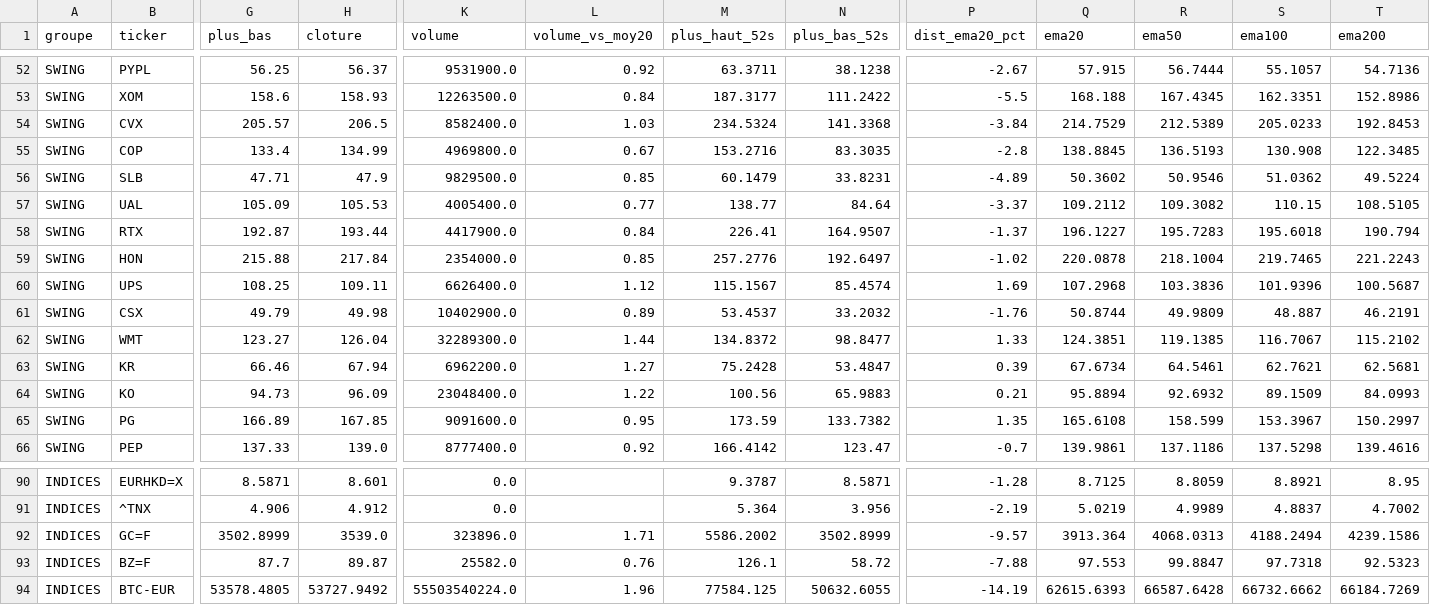
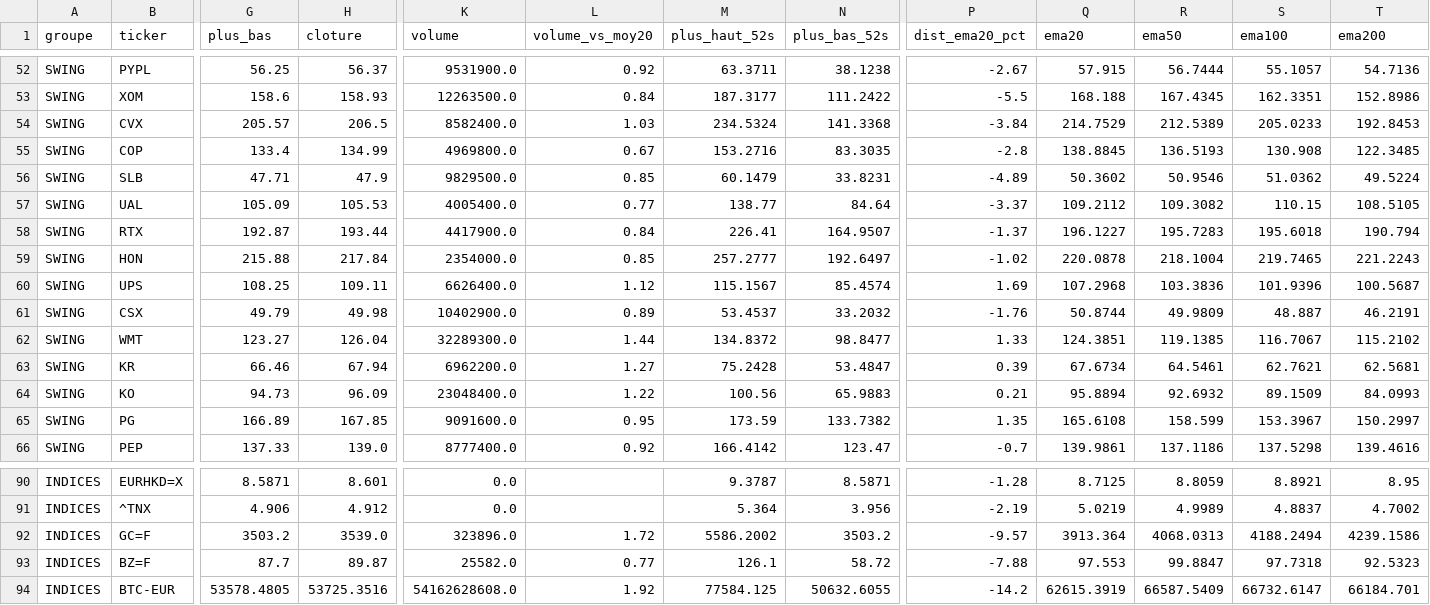
Before and after one commit to hay2ra/analyse-technique, a CSV file: data/synthese.csv, drawn as a sheet; only a part is shown, gaps mark what is left out; the diff covers the shown part only; the diff names each change by its address in the sheet, - before the commit and + after, or states it on an @@ line.

```diff
--- a/data/synthese.csv
+++ b/data/synthese.csv
-M59 (plus_haut_52s): 257.2776
+M59 (plus_haut_52s): 257.2777
-G92 (plus_bas): 3502.8999
+G92 (plus_bas): 3503.2
-L92 (volume_vs_moy20): 1.71
+L92 (volume_vs_moy20): 1.72
-N92 (plus_bas_52s): 3502.8999
+N92 (plus_bas_52s): 3503.2
-L93 (volume_vs_moy20): 0.76
+L93 (volume_vs_moy20): 0.77
-H94 (cloture): 53727.9492
+H94 (cloture): 53725.3516
-K94 (volume): 55503540224.0
+K94 (volume): 54162628608.0
-L94 (volume_vs_moy20): 1.96
+L94 (volume_vs_moy20): 1.92
-P94 (dist_ema20_pct): -14.19
+P94 (dist_ema20_pct): -14.2
-Q94 (ema20): 62615.6393
+Q94 (ema20): 62615.3919
-R94 (ema50): 66587.6428
+R94 (ema50): 66587.5409
-S94 (ema100): 66732.6662
+S94 (ema100): 66732.6147
-T94 (ema200): 66184.7269
+T94 (ema200): 66184.701
```
Also changed, not shown: 5 edited cells elsewhere in this file, data/scan.csv, 6 other files.
